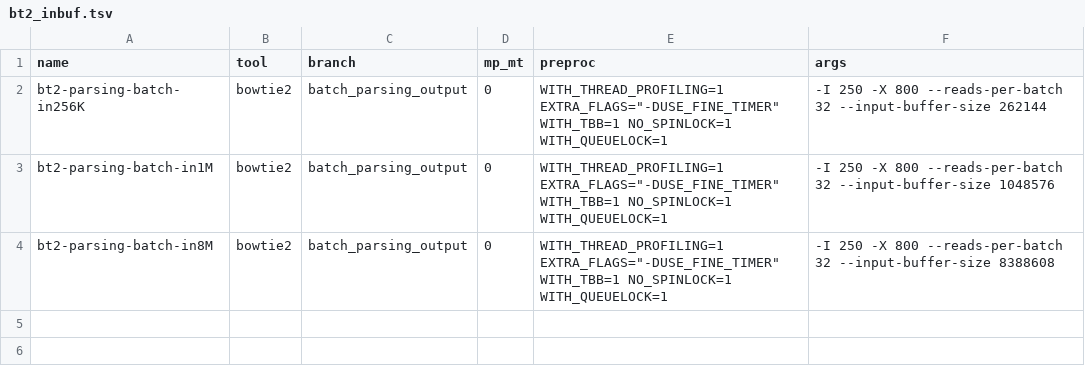
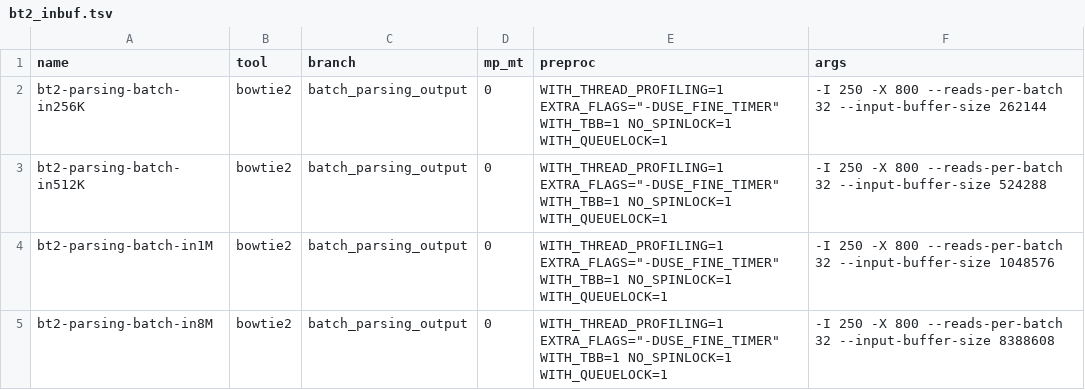
Before and after one commit to BenLangmead/bowtie-scaling, a TSV file: thread_scaling/scripts/bt2_inbuf.tsv, drawn as a sheet.

Commit message:
add HISAT buffer experiments and add 512K buffer

```diff
--- a/thread_scaling/scripts/bt2_inbuf.tsv
+++ b/thread_scaling/scripts/bt2_inbuf.tsv
@@ -2,2 +2,3 @@ name	tool	branch	mp_mt	preproc	args
 bt2-parsing-batch-in256K	bowtie2	batch_parsing_output	0	WITH_THREAD_PROFILING=1 EXTRA_FLAGS="-DUSE_FINE_TIMER" WITH_TBB=1 NO_SPINLOCK=1 WITH_QUEUELOCK=1	-I 250 -X 800 --reads-per-batch 32 --input-buffer-size 262144
+bt2-parsing-batch-in512K	bowtie2	batch_parsing_output	0	WITH_THREAD_PROFILING=1 EXTRA_FLAGS="-DUSE_FINE_TIMER" WITH_TBB=1 NO_SPINLOCK=1 WITH_QUEUELOCK=1	-I 250 -X 800 --reads-per-batch 32 --input-buffer-size 524288
 bt2-parsing-batch-in1M	bowtie2	batch_parsing_output	0	WITH_THREAD_PROFILING=1 EXTRA_FLAGS="-DUSE_FINE_TIMER" WITH_TBB=1 NO_SPINLOCK=1 WITH_QUEUELOCK=1	-I 250 -X 800 --reads-per-batch 32 --input-buffer-size 1048576
```
Also changed, not shown: thread_scaling/scripts/bt_inbuf.tsv, 1 other file.
